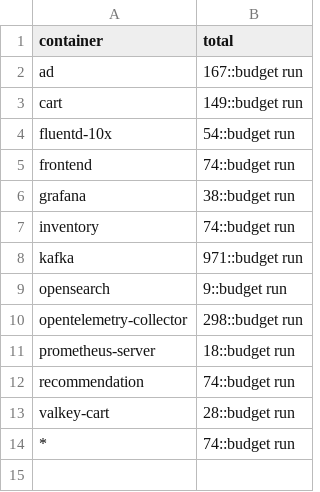
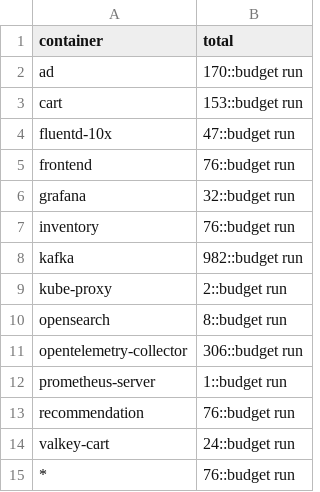
Before and after one commit to log-10x/config, a CSV file: log10x/policy/totals.csv, drawn as a sheet.

```diff
--- a/log10x/policy/totals.csv
+++ b/log10x/policy/totals.csv
@@ -1,14 +1,15 @@
 container,total
-ad,167::budget run
-cart,149::budget run
-fluentd-10x,54::budget run
-frontend,74::budget run
-grafana,38::budget run
-inventory,74::budget run
-kafka,971::budget run
-opensearch,9::budget run
-opentelemetry-collector,298::budget run
-prometheus-server,18::budget run
-recommendation,74::budget run
-valkey-cart,28::budget run
-*,74::budget run
+ad,170::budget run
+cart,153::budget run
+fluentd-10x,47::budget run
+frontend,76::budget run
+grafana,32::budget run
+inventory,76::budget run
+kafka,982::budget run
+kube-proxy,2::budget run
+opensearch,8::budget run
+opentelemetry-collector,306::budget run
+prometheus-server,1::budget run
+recommendation,76::budget run
+valkey-cart,24::budget run
+*,76::budget run
```
Also changed, not shown: log10x/policy/actions.csv, log10x/policy/caps.csv, 2 other files.
